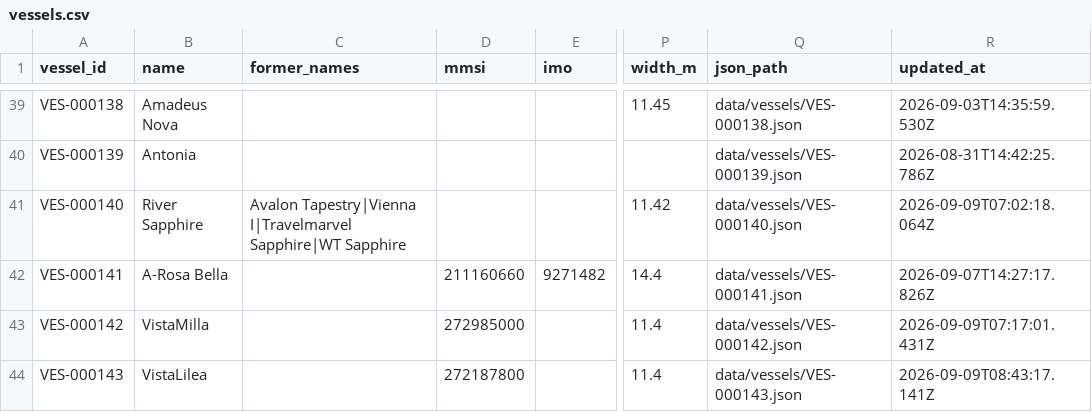
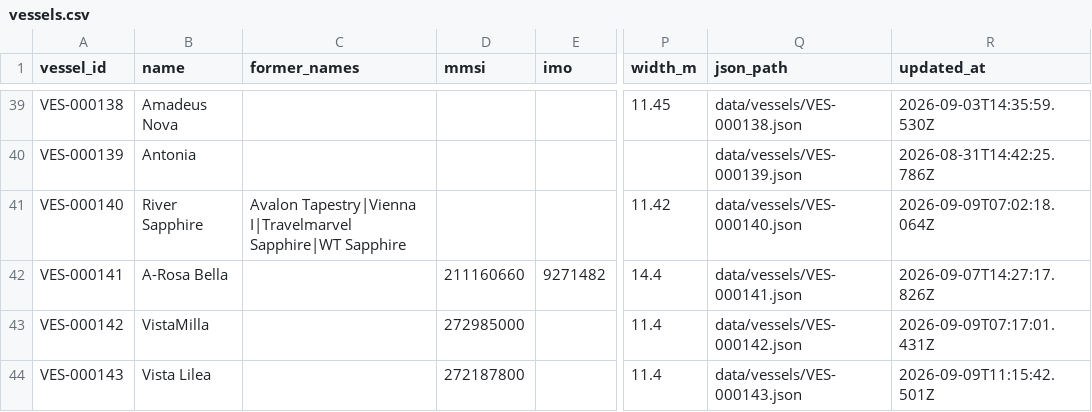
Before and after one commit to ugnet90/danube-vessel-log, a CSV file: data/vessels.csv, drawn as a sheet; only a part is shown, gaps mark what is left out; the diff names each change by its address in the sheet, - before the commit and + after, or states it on an @@ line.

```diff
--- a/data/vessels.csv
+++ b/data/vessels.csv
-B44 (name): VistaLilea
+B44 (name): Vista Lilea
-R44 (updated_at): 2026-09-09T08:43:17.141Z
+R44 (updated_at): 2026-09-09T11:15:42.501Z
```
Also changed, not shown: 1 other file.
